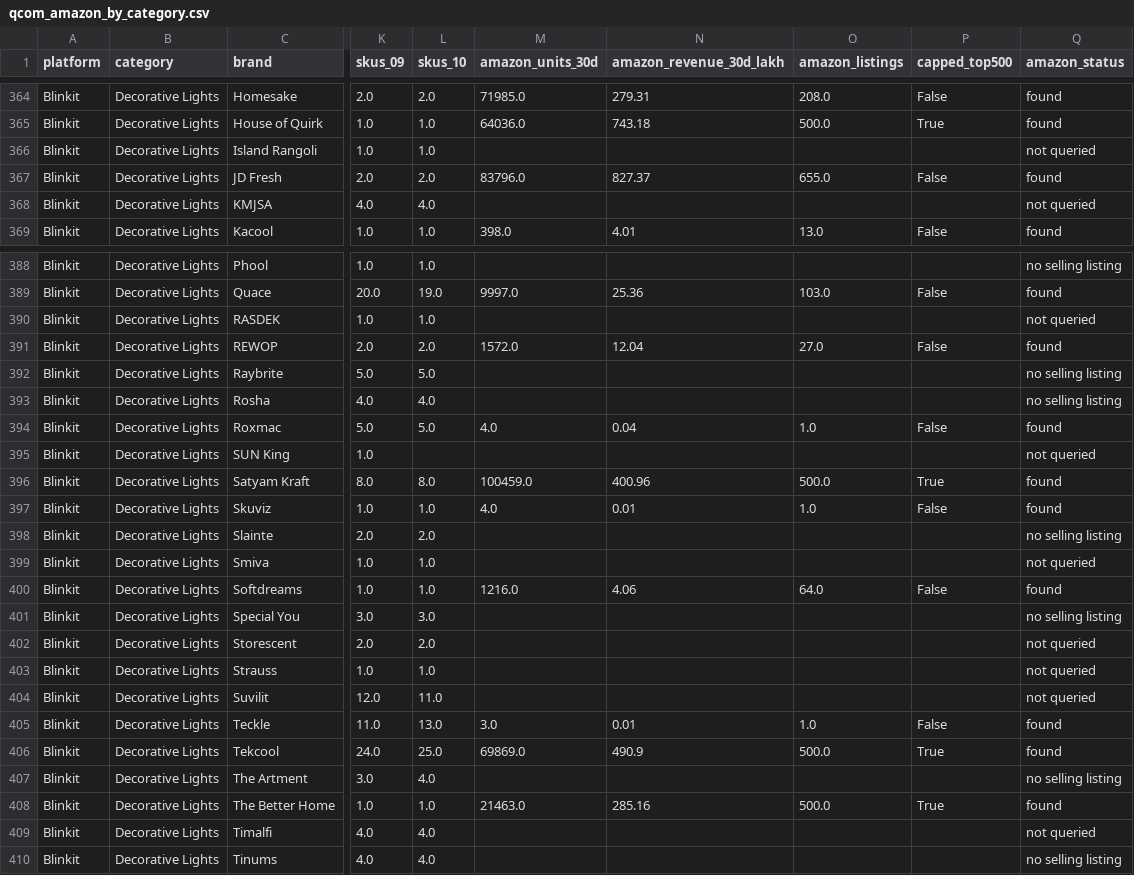
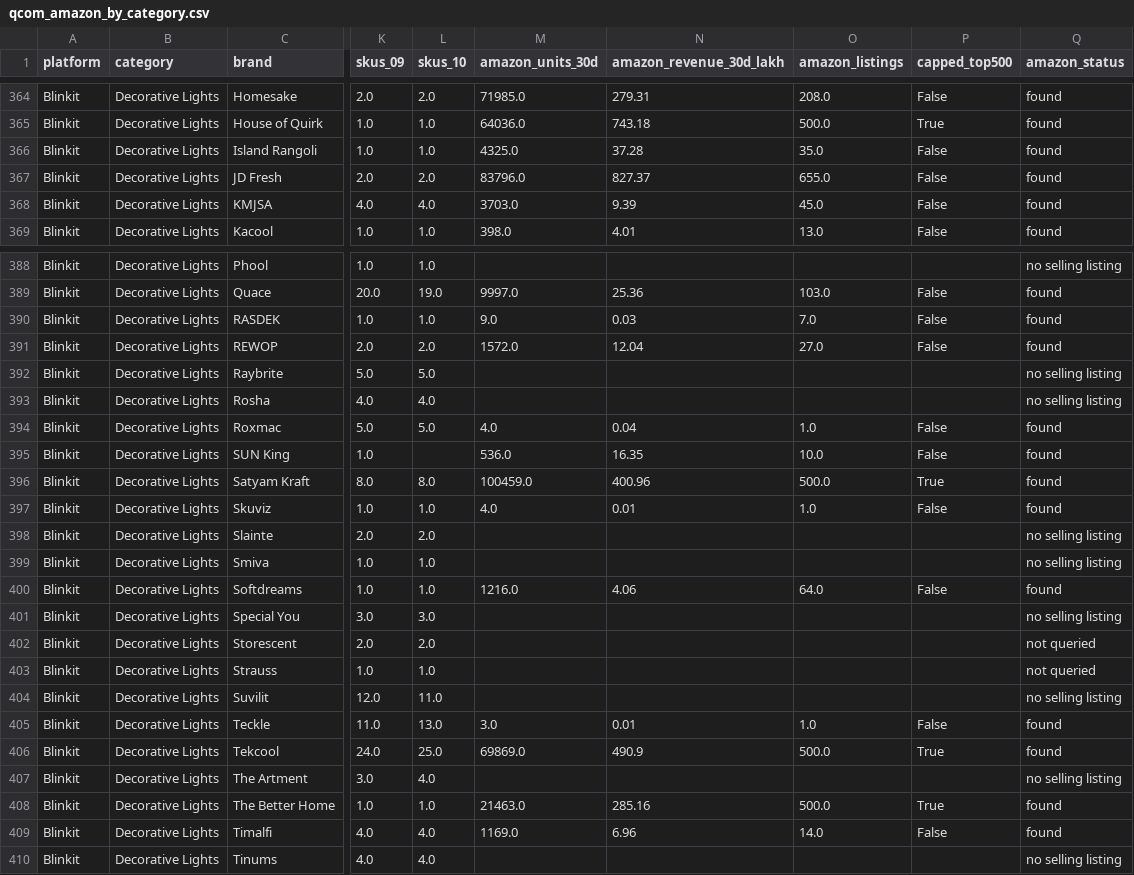
Before and after one commit to dhirajjain9/Sandbox---brand, a CSV file: runs/_qcom/qcom_amazon_by_category.csv, drawn as a sheet; only a part is shown, gaps mark what is left out; the diff covers the shown part only; the diff names each change by its address in the sheet, - before the commit and + after, or states it on an @@ line.

```diff
--- a/runs/_qcom/qcom_amazon_by_category.csv
+++ b/runs/_qcom/qcom_amazon_by_category.csv
-M366 (amazon_units_30d): (empty)
+M366 (amazon_units_30d): 4325.0
-N366 (amazon_revenue_30d_lakh): (empty)
+N366 (amazon_revenue_30d_lakh): 37.28
-O366 (amazon_listings): (empty)
+O366 (amazon_listings): 35.0
-P366 (capped_top500): (empty)
+P366 (capped_top500): False
-Q366 (amazon_status): not queried
+Q366 (amazon_status): found
-M368 (amazon_units_30d): (empty)
+M368 (amazon_units_30d): 3703.0
-N368 (amazon_revenue_30d_lakh): (empty)
+N368 (amazon_revenue_30d_lakh): 9.39
-O368 (amazon_listings): (empty)
+O368 (amazon_listings): 45.0
-P368 (capped_top500): (empty)
+P368 (capped_top500): False
-Q368 (amazon_status): not queried
+Q368 (amazon_status): found
-M390 (amazon_units_30d): (empty)
+M390 (amazon_units_30d): 9.0
-N390 (amazon_revenue_30d_lakh): (empty)
+N390 (amazon_revenue_30d_lakh): 0.03
-O390 (amazon_listings): (empty)
+O390 (amazon_listings): 7.0
-P390 (capped_top500): (empty)
+P390 (capped_top500): False
-Q390 (amazon_status): not queried
+Q390 (amazon_status): found
-M395 (amazon_units_30d): (empty)
+M395 (amazon_units_30d): 536.0
-N395 (amazon_revenue_30d_lakh): (empty)
+N395 (amazon_revenue_30d_lakh): 16.35
-O395 (amazon_listings): (empty)
+O395 (amazon_listings): 10.0
-P395 (capped_top500): (empty)
+P395 (capped_top500): False
-Q395 (amazon_status): not queried
+Q395 (amazon_status): found
-Q399 (amazon_status): not queried
+Q399 (amazon_status): no selling listing
-Q404 (amazon_status): not queried
+Q404 (amazon_status): no selling listing
-M409 (amazon_units_30d): (empty)
+M409 (amazon_units_30d): 1169.0
-N409 (amazon_revenue_30d_lakh): (empty)
+N409 (amazon_revenue_30d_lakh): 6.96
-O409 (amazon_listings): (empty)
+O409 (amazon_listings): 14.0
-P409 (capped_top500): (empty)
+P409 (capped_top500): False
-Q409 (amazon_status): not queried
+Q409 (amazon_status): found
```
Also changed, not shown: 58 edited cells elsewhere in this file, runs/_qcom/amazon_brand_sales_30d.csv, runs/_sourcing/universe.csv, 5 other files.
